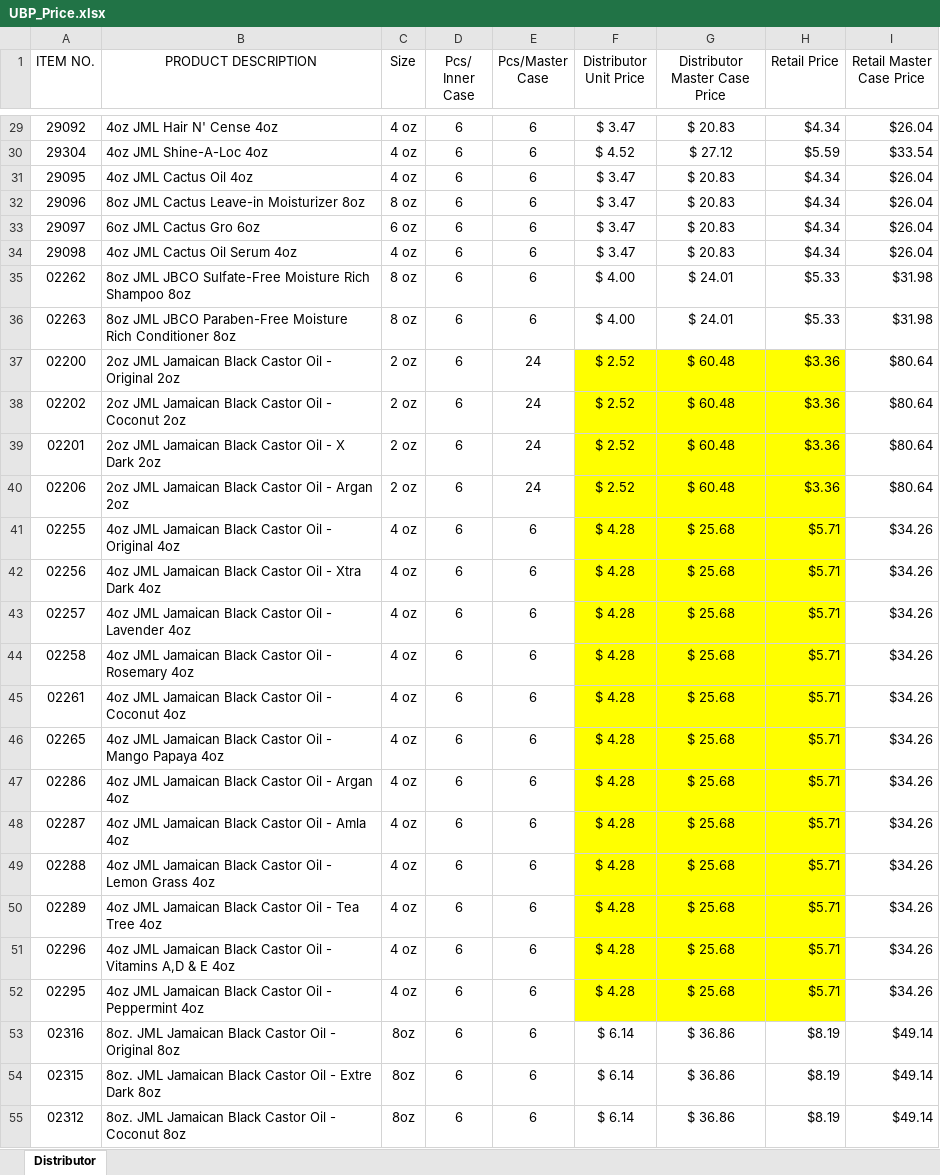
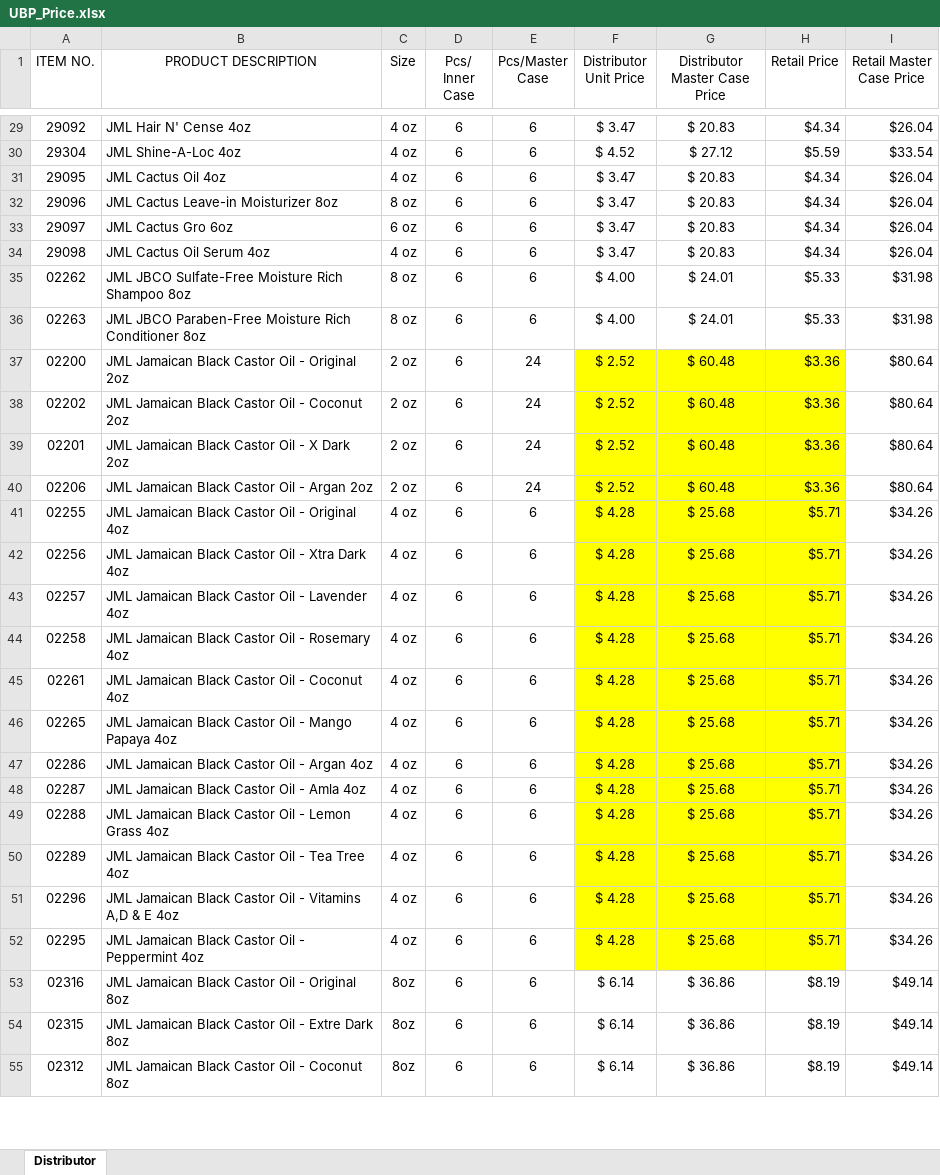
Before and after one commit to youngsunlee07/pricecheck, an Excel workbook: UBP_Price.xlsx, sheet Distributor, drawn as a sheet; only a part is shown, gaps mark what is left out; values as stored, in another font and other column widths than the file's, no borders; the diff covers the shown part only; the diff names each change by its address in the sheet, - before the commit and + after, or states it on an @@ line.

```diff
--- a/UBP_Price.xlsx (sheet Distributor)
+++ b/UBP_Price.xlsx (sheet Distributor)
-B29 (PRODUCT DESCRIPTION): 4oz JML Hair N' Cense 4oz
+B29 (PRODUCT DESCRIPTION): JML Hair N' Cense 4oz
-B30 (PRODUCT DESCRIPTION): 4oz JML Shine-A-Loc 4oz
+B30 (PRODUCT DESCRIPTION): JML Shine-A-Loc 4oz
-B31 (PRODUCT DESCRIPTION): 4oz JML Cactus Oil 4oz
+B31 (PRODUCT DESCRIPTION): JML Cactus Oil 4oz
-B32 (PRODUCT DESCRIPTION): 8oz JML Cactus Leave-in Moisturizer 8oz
+B32 (PRODUCT DESCRIPTION): JML Cactus Leave-in Moisturizer 8oz
-B33 (PRODUCT DESCRIPTION): 6oz JML Cactus Gro 6oz
+B33 (PRODUCT DESCRIPTION): JML Cactus Gro 6oz
-B34 (PRODUCT DESCRIPTION): 4oz JML Cactus Oil Serum 4oz
+B34 (PRODUCT DESCRIPTION): JML Cactus Oil Serum 4oz
-B35 (PRODUCT DESCRIPTION): 8oz JML JBCO…
+B35 (PRODUCT DESCRIPTION): JML JBCO…
-B36 (PRODUCT DESCRIPTION): 8oz JML JBCO…
+B36 (PRODUCT DESCRIPTION): JML JBCO…
-B37 (PRODUCT DESCRIPTION): 2oz JML Jamaican…
+B37 (PRODUCT DESCRIPTION): JML Jamaican…
-B38 (PRODUCT DESCRIPTION): 2oz JML Jamaican Black Castor Oil - Coconut 2oz
+B38 (PRODUCT DESCRIPTION): JML Jamaican Black Castor Oil - Coconut 2oz
-B39 (PRODUCT DESCRIPTION): 2oz JML Jamaican Black Castor Oil - X Dark 2oz
+B39 (PRODUCT DESCRIPTION): JML Jamaican Black Castor Oil - X Dark 2oz
-B40 (PRODUCT DESCRIPTION): 2oz JML Jamaican Black Castor Oil - Argan 2oz
+B40 (PRODUCT DESCRIPTION): JML Jamaican Black Castor Oil - Argan 2oz
-B41 (PRODUCT DESCRIPTION): 4oz JML Jamaican…
+B41 (PRODUCT DESCRIPTION): JML Jamaican…
-B42 (PRODUCT DESCRIPTION): 4oz JML Jamaican…
+B42 (PRODUCT DESCRIPTION): JML Jamaican…
-B43 (PRODUCT DESCRIPTION): 4oz JML Jamaican…
+B43 (PRODUCT DESCRIPTION): JML Jamaican…
-B44 (PRODUCT DESCRIPTION): 4oz JML Jamaican…
+B44 (PRODUCT DESCRIPTION): JML Jamaican…
-B45 (PRODUCT DESCRIPTION): 4oz JML Jamaican Black Castor Oil - Coconut 4oz
+B45 (PRODUCT DESCRIPTION): JML Jamaican Black Castor Oil - Coconut 4oz
-B46 (PRODUCT DESCRIPTION): 4oz JML Jamaican…
+B46 (PRODUCT DESCRIPTION): JML Jamaican…
-B47 (PRODUCT DESCRIPTION): 4oz JML Jamaican Black Castor Oil - Argan 4oz
+B47 (PRODUCT DESCRIPTION): JML Jamaican Black Castor Oil - Argan 4oz
-B48 (PRODUCT DESCRIPTION): 4oz JML Jamaican Black Castor Oil - Amla 4oz
+B48 (PRODUCT DESCRIPTION): JML Jamaican Black Castor Oil - Amla 4oz
-B49 (PRODUCT DESCRIPTION): 4oz JML Jamaican…
+B49 (PRODUCT DESCRIPTION): JML Jamaican…
-B50 (PRODUCT DESCRIPTION): 4oz JML Jamaican…
+B50 (PRODUCT DESCRIPTION): JML Jamaican…
-B51 (PRODUCT DESCRIPTION): 4oz JML Jamaican…
+B51 (PRODUCT DESCRIPTION): JML Jamaican…
-B52 (PRODUCT DESCRIPTION): 4oz JML Jamaican…
+B52 (PRODUCT DESCRIPTION): JML Jamaican…
-B53 (PRODUCT DESCRIPTION): 8oz. JML Jamaican…
+B53 (PRODUCT DESCRIPTION): JML Jamaican…
-B54 (PRODUCT DESCRIPTION): 8oz. JML Jamaican…
+B54 (PRODUCT DESCRIPTION): JML Jamaican…
-B55 (PRODUCT DESCRIPTION): 8oz. JML Jamaican…
+B55 (PRODUCT DESCRIPTION): JML Jamaican…
```
Also changed, not shown: 62 edited cells elsewhere in this sheet.
